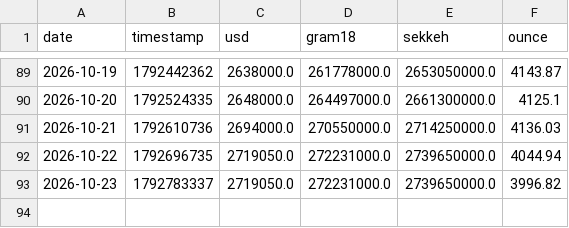
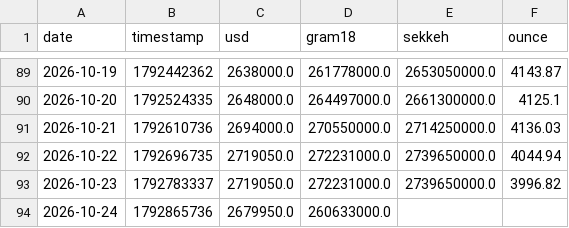
Before and after one commit to yo-meiti/gold-usd-tracker, a CSV file: data/history.csv, drawn as a sheet; only a part is shown, gaps mark what is left out.

```diff
--- a/data/history.csv
+++ b/data/history.csv
@@ -93 +93,2 @@ date,timestamp,usd,gram18,sekkeh,ounce
 2026-10-23,1792783337,2719050.0,272231000.0,2739650000.0,3996.82
+2026-10-24,1792865736,2679950.0,260633000.0,,
```
Also changed, not shown: 4 other files.
